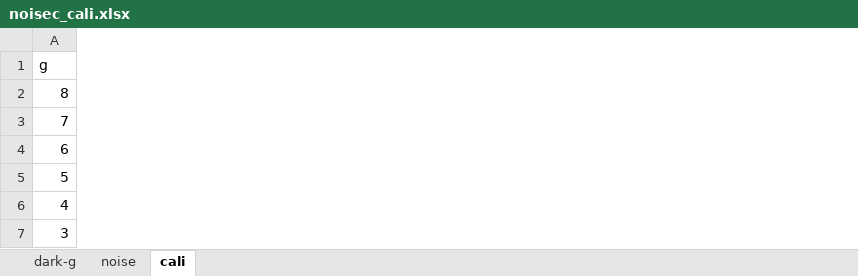
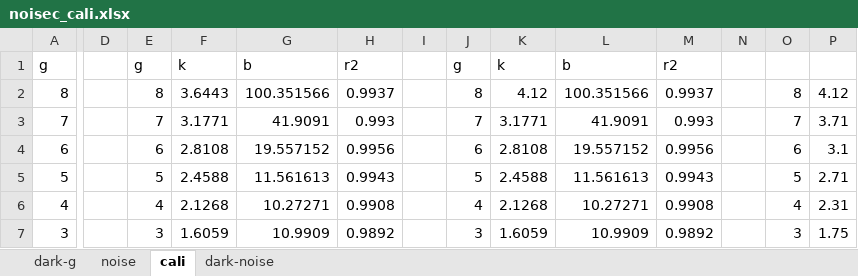
Before and after one commit to ggboyoo/endo_ISP, an Excel workbook: 数据表格/noisec_cali.xlsx, sheet cali, drawn as a sheet; only a part is shown, gaps mark what is left out; values as stored, in another font and other column widths than the file's, no borders; charts and pictures not drawn; the diff names each change by its address in the sheet, - before the commit and + after, or states it on an @@ line.

```diff
--- a/数据表格/noisec_cali.xlsx (sheet cali)
+++ b/数据表格/noisec_cali.xlsx (sheet cali)
+sheet tab: dark-noise
+column D, empty
+column E, rows 1-7: g | 8 | 7 | 6 | 5 | 4 | 3
+column F, rows 1-7: k | 3.6443 | 3.1771 | 2.8108 | 2.4588 | 2.1268 | 1.6059
+column G, rows 1-7: b | 100.351566 | 41.9091 | 19.557152 | 11.561613 | 10.27271 | 10.9909
+column H, rows 1-7: r2 | 0.9937 | 0.993 | 0.9956 | 0.9943 | 0.9908 | 0.9892
+column I, empty
+column J, rows 1-7: g | 8 | 7 | 6 | 5 | 4 | 3
+column K, rows 1-7: k | 4.12 | 3.1771 | 2.8108 | 2.4588 | 2.1268 | 1.6059
+column L, rows 1-7: b | 100.351566 | 41.9091 | 19.557152 | 11.561613 | 10.27271 | 10.9909
+column M, rows 1-7: r2 | 0.9937 | 0.993 | 0.9956 | 0.9943 | 0.9908 | 0.9892
+column N, empty
+column O, rows 2-7: 8 | 7 | 6 | 5 | 4 | 3
+column P, rows 2-7: 4.12 | 3.71 | 3.1 | 2.71 | 2.31 | 1.75
```
Also changed, not shown: charts or pictures, 11 other files.
